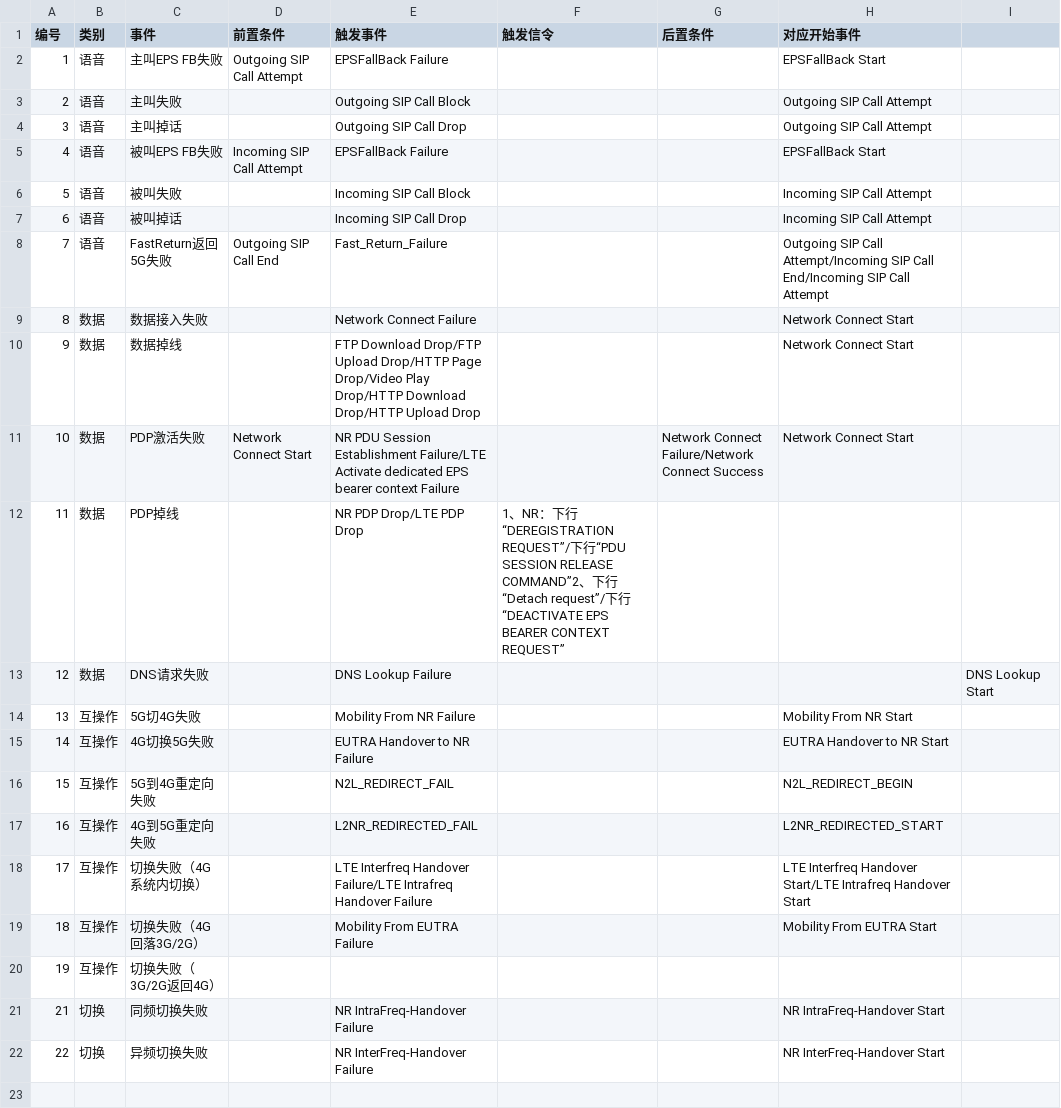
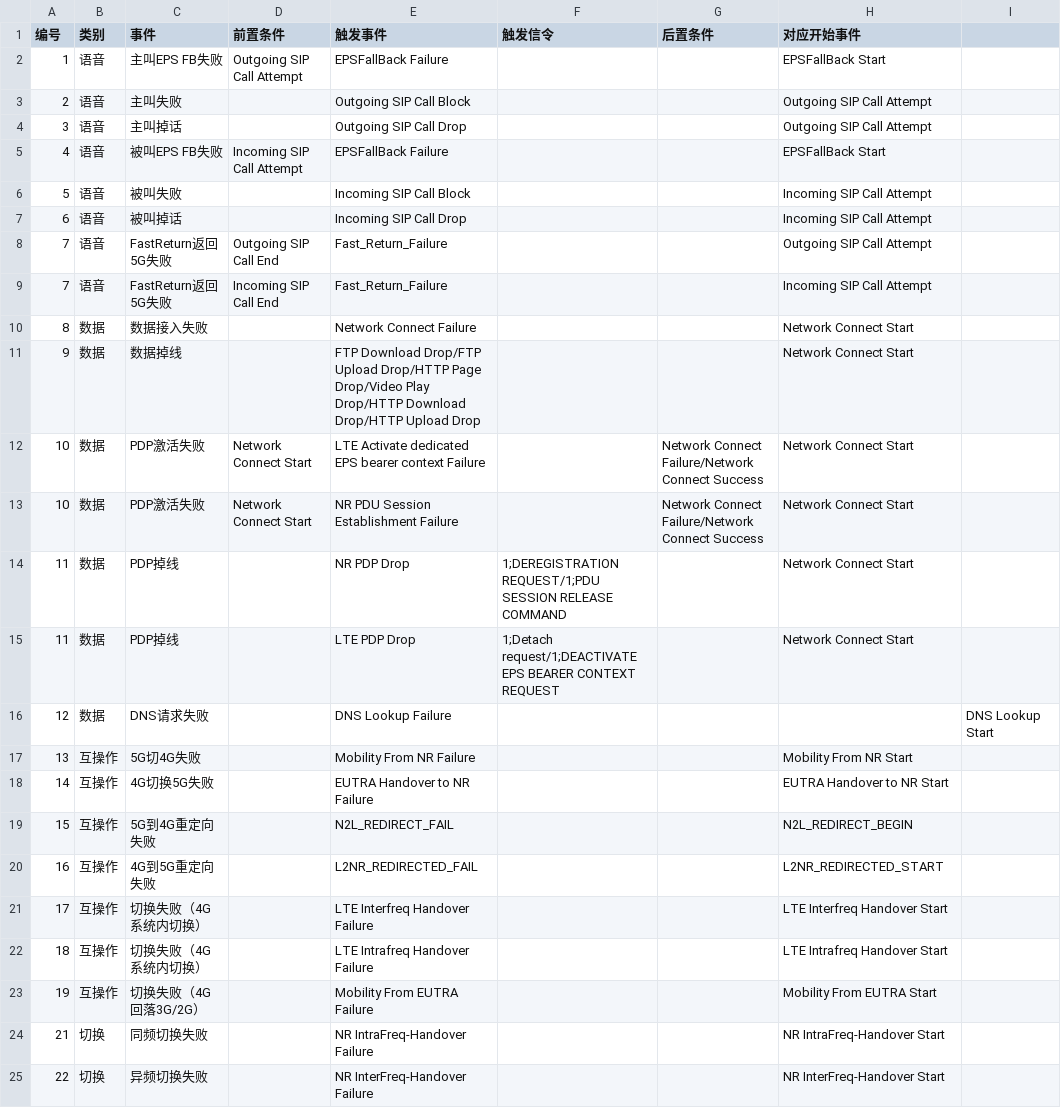
Before and after one commit to Shiiiiiy/CloudMonitor5G-2.0, a CSV file: CloudMonitor5G-2.0/src/main/resources/异常事件分析.csv, drawn as a sheet; addresses are those after the commit; the diff names each change by its address in the sheet, - before the commit and + after, or states it on an @@ line.

```diff
--- a/CloudMonitor5G-2.0/src/main/resources/异常事件分析.csv
+++ b/CloudMonitor5G-2.0/src/main/resources/异常事件分析.csv
-H8 (对应开始事件): …SIP Call Attempt/Incoming SIP Call End/Incoming SIP Call Attempt
+H8 (对应开始事件): …SIP Call Attempt
+row 9: 7 | 语音 | FastReturn返回5G失败 | Incoming SIP Call End | Fast_Return_Failure |  |  | Incoming SIP Call Attempt
-E12 (触发事件): NR PDU Session Establishment Failure/LTE Activate dedicated…
+E12 (触发事件): LTE Activate dedicated…
+row 13: 10 | 数据 | PDP激活失败 | Network Connect Start | NR PDU Session Establishment Failure |  | Network Connect Failure/Network Connect Success | Network Connect Start
-E14 (触发事件): NR PDP Drop/LTE PDP Drop
+E14 (触发事件): NR PDP Drop
-F14 (触发信令): 1、NR：下行“DEREGISTRATION REQUEST”/下行“PDU SESSION RELEASE COMMAND”2、下行“Detach request”/下行“DEACTIVATE EPS BEARER CONTEXT REQUEST”
+F14 (触发信令): 1;DEREGISTRATION REQUEST/1;PDU SESSION RELEASE COMMAND
-H14 (对应开始事件): (empty)
+H14 (对应开始事件): Network Connect Start
+row 15: 11 | 数据 | PDP掉线 |  | LTE PDP Drop | 1;Detach request/1;DEACTIVATE EPS BEARER CONTEXT REQUEST |  | Network Connect Start
-E21 (触发事件): …Interfreq Handover Failure/LTE Intrafreq Handover Failure
+E21 (触发事件): …Interfreq Handover Failure
-H21 (对应开始事件): LTE Interfreq Handover Start/LTE Intrafreq Handover Start
+H21 (对应开始事件): LTE Interfreq Handover Start
-C22 (事件): 切换失败（4G回落3G/2G）
+C22 (事件): 切换失败（4G系统内切换）
-E22 (触发事件): Mobility From EUTRA Failure
+E22 (触发事件): LTE Intrafreq Handover Failure
-H22 (对应开始事件): Mobility From EUTRA Start
+H22 (对应开始事件): LTE Intrafreq Handover Start
-C23 (事件): 切换失败（3G/2G返回4G）
+C23 (事件): 切换失败（4G回落3G/2G）
-E23 (触发事件): (empty)
+E23 (触发事件): Mobility From EUTRA Failure
-H23 (对应开始事件): (empty)
+H23 (对应开始事件): Mobility From EUTRA Start
```
Also changed, not shown: 9 other files.
